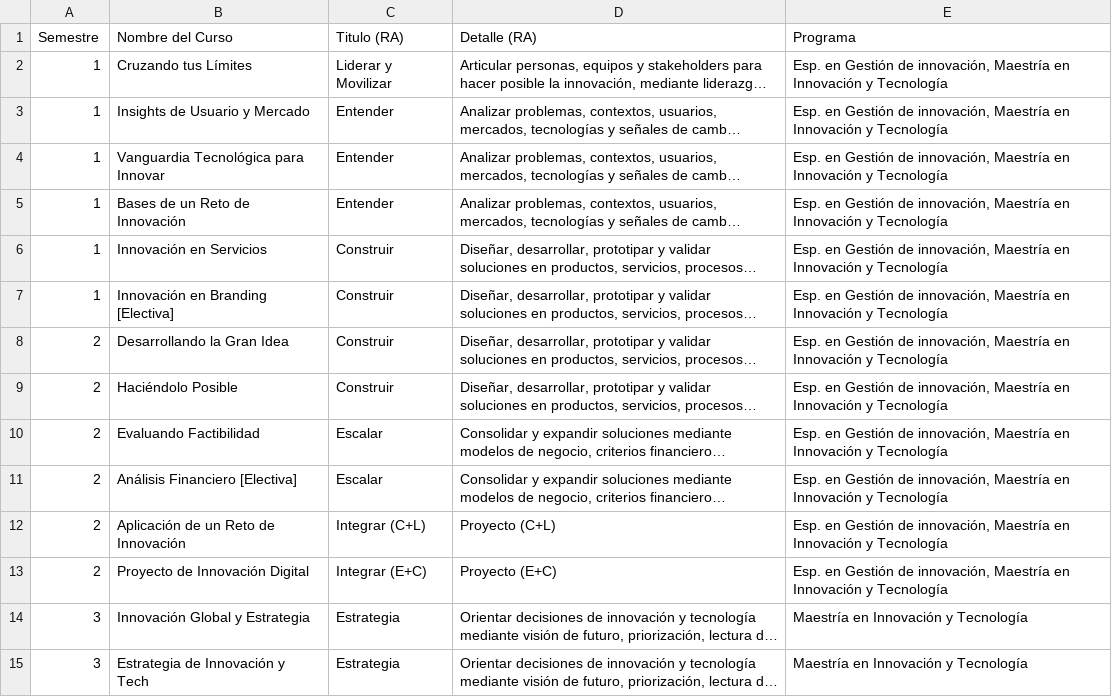
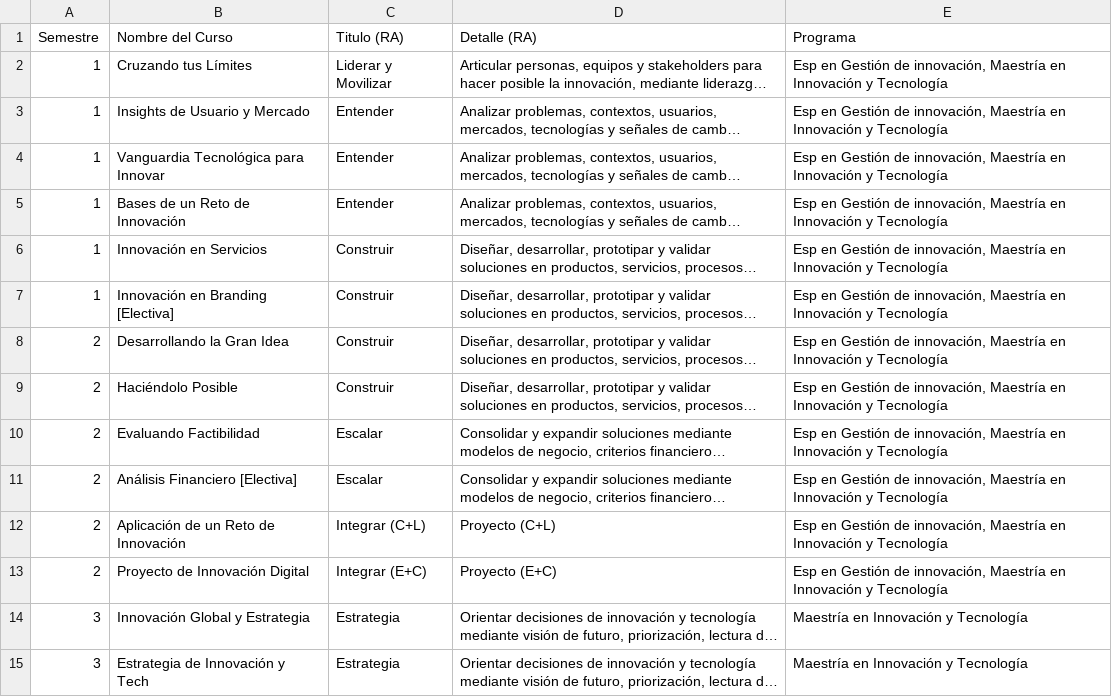
Before and after one commit to geninteractive/mit, a CSV file: matriz.csv, drawn as a sheet; only a part is shown; long unchanged cells end in …; the diff names each change by its address in the sheet, - before the commit and + after, or states it on an @@ line.

Commit message:
Add files via upload

```diff
--- a/matriz.csv
+++ b/matriz.csv
-E2:E13 (Programa): Esp. en Gestión…
+E2:E13 (Programa): Esp en Gestión…
```
